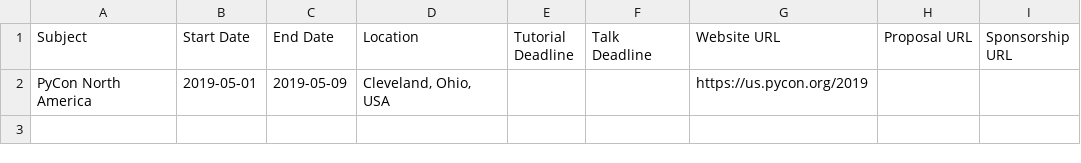
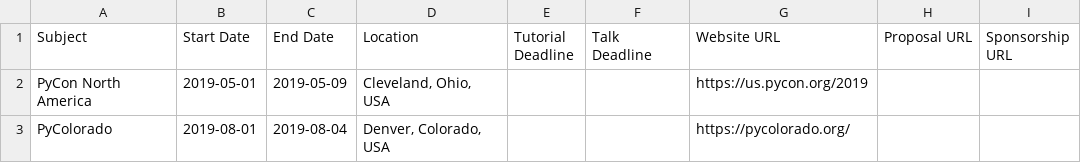
Before and after one commit to python-organizers/conferences, a CSV file: 2019.csv, drawn as a sheet; the diff names each change by its address in the sheet, - before the commit and + after, or states it on an @@ line.

Commit message:
add PyColorado to 2019.csv (#36)

```diff
--- a/2019.csv
+++ b/2019.csv
+row 3: PyColorado | 2019-08-01 | 2019-08-04 | Denver, Colorado, USA |  |  | https://pycolorado.org/
```
